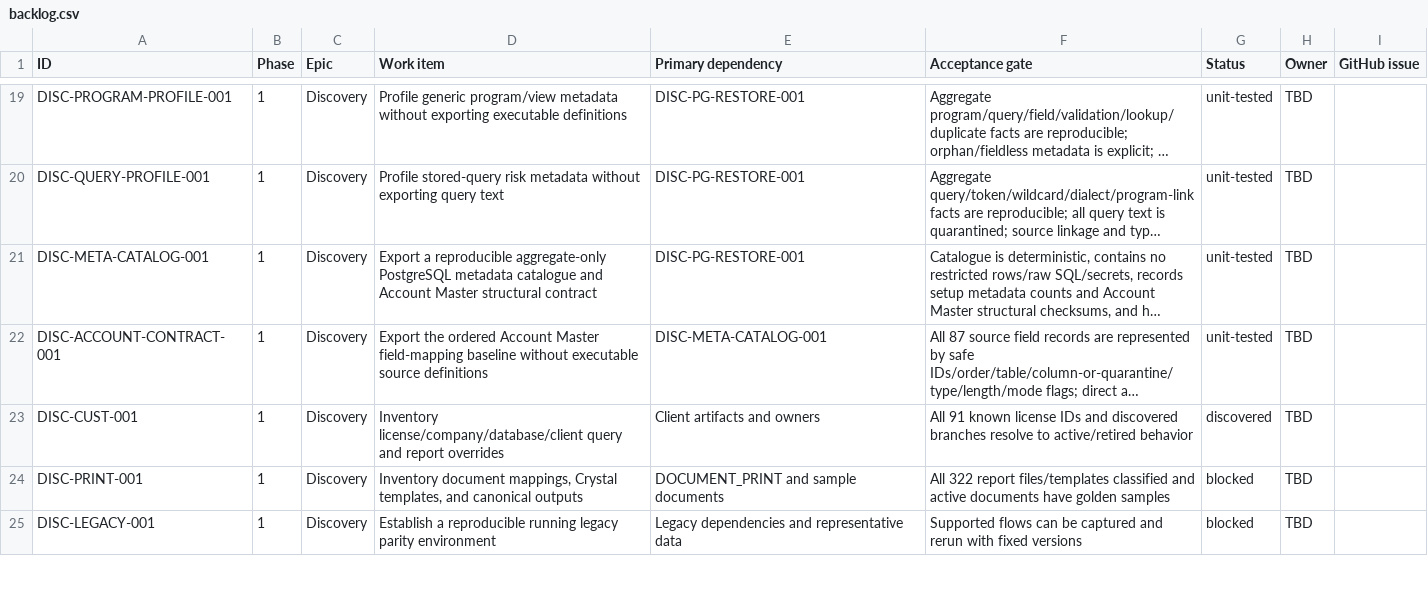
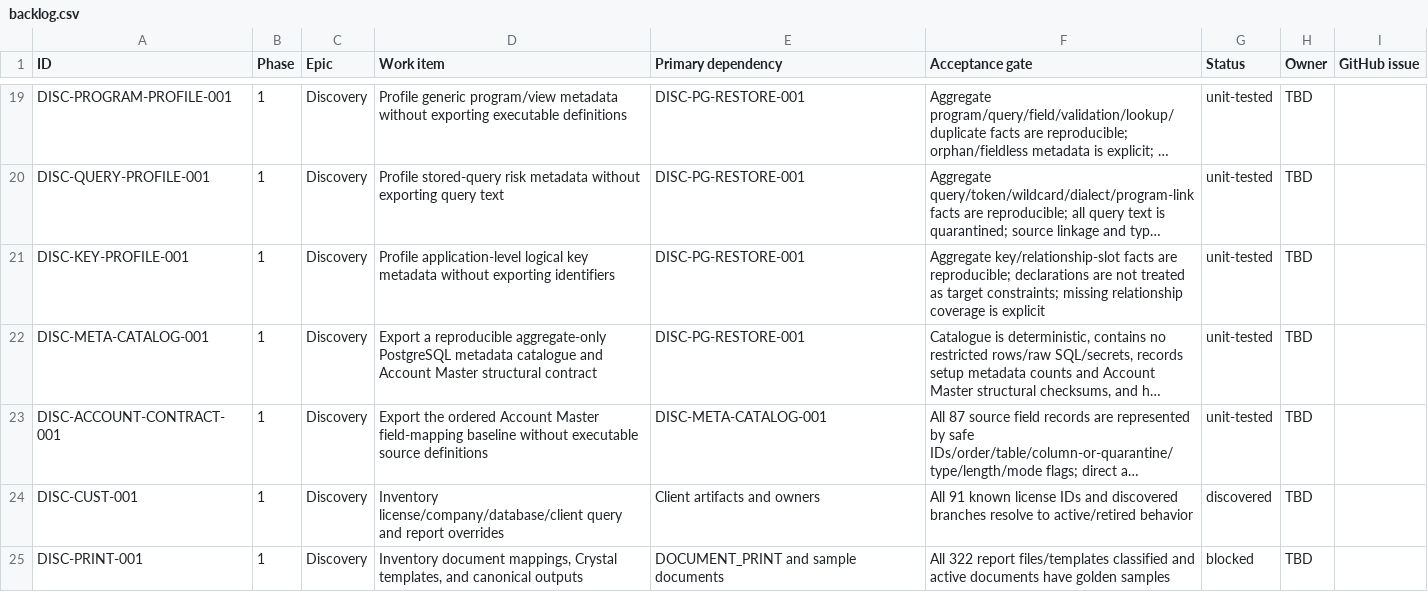
Before and after one commit to deepsanghavi1002/SMARTwinFA-web, a CSV file: docs/migration/backlog.csv, drawn as a sheet; only a part is shown, gaps mark what is left out; the shorter side is filled out with more unchanged rows; long unchanged cells end in …; the diff names each change by its address in the sheet, - before the commit and + after, or states it on an @@ line.

```diff
--- a/docs/migration/backlog.csv
+++ b/docs/migration/backlog.csv
+row 21: DISC-KEY-PROFILE-001 | 1 | Discovery | Profile application-level logical key metadata without exporting identifiers | DISC-PG-RESTORE-001 | Aggregate key/relationship-slot facts are reproducible; declarations are not treated as target constraints; missing relationship coverage is explicit | unit-tested | TBD
```
Also changed, not shown: docs/testing/traceability-template.csv, 5 other files.
